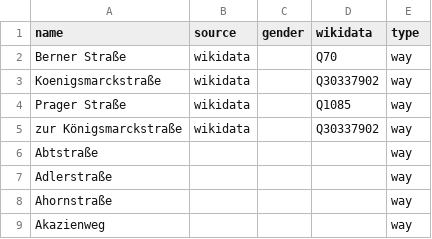
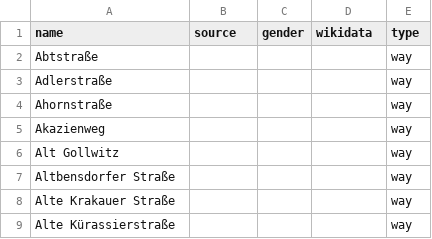
Before and after one commit to EqualStreetNames/equalstreetnames-brandenburg-an-der-havel, a CSV file: data/other.csv, drawn as a sheet; only a part is shown; the shorter side is filled out with more unchanged rows.

```diff
--- a/data/other.csv
+++ b/data/other.csv
@@ -1,6 +1,2 @@
 name,source,gender,wikidata,type
-"Berner Straße",wikidata,,Q70,way
-Koenigsmarckstraße,wikidata,,Q30337902,way
-"Prager Straße",wikidata,,Q1085,way
-"zur Königsmarckstraße",wikidata,,Q30337902,way
 Abtstraße,,,,way
```
Also changed, not shown: data/gender.csv, 2 other files.
